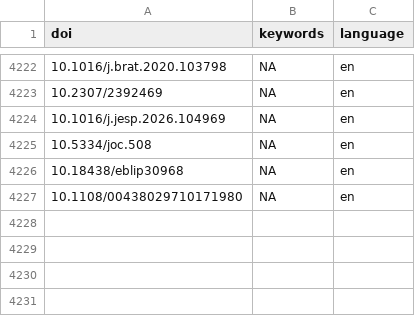
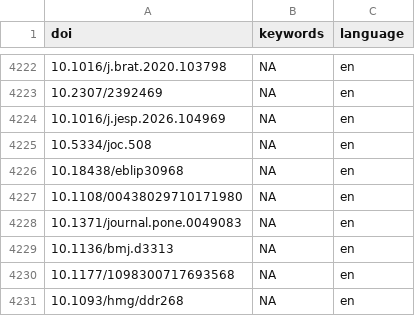
Before and after one commit to forrtproject/FReD-data, a CSV file: cache/openalex_keywords_language.csv, drawn as a sheet; only a part is shown, gaps mark what is left out.

```diff
--- a/cache/openalex_keywords_language.csv
+++ b/cache/openalex_keywords_language.csv
@@ -4227 +4227,5 @@
 "10.1108/00438029710171980",NA,"en"
+"10.1371/journal.pone.0049083",NA,"en"
+"10.1136/bmj.d3313",NA,"en"
+"10.1177/1098300717693568",NA,"en"
+"10.1093/hmg/ddr268",NA,"en"
```
Also changed, not shown: cache/unpaywall_oa.csv, output/flora_export_log.csv, 5 other files.
